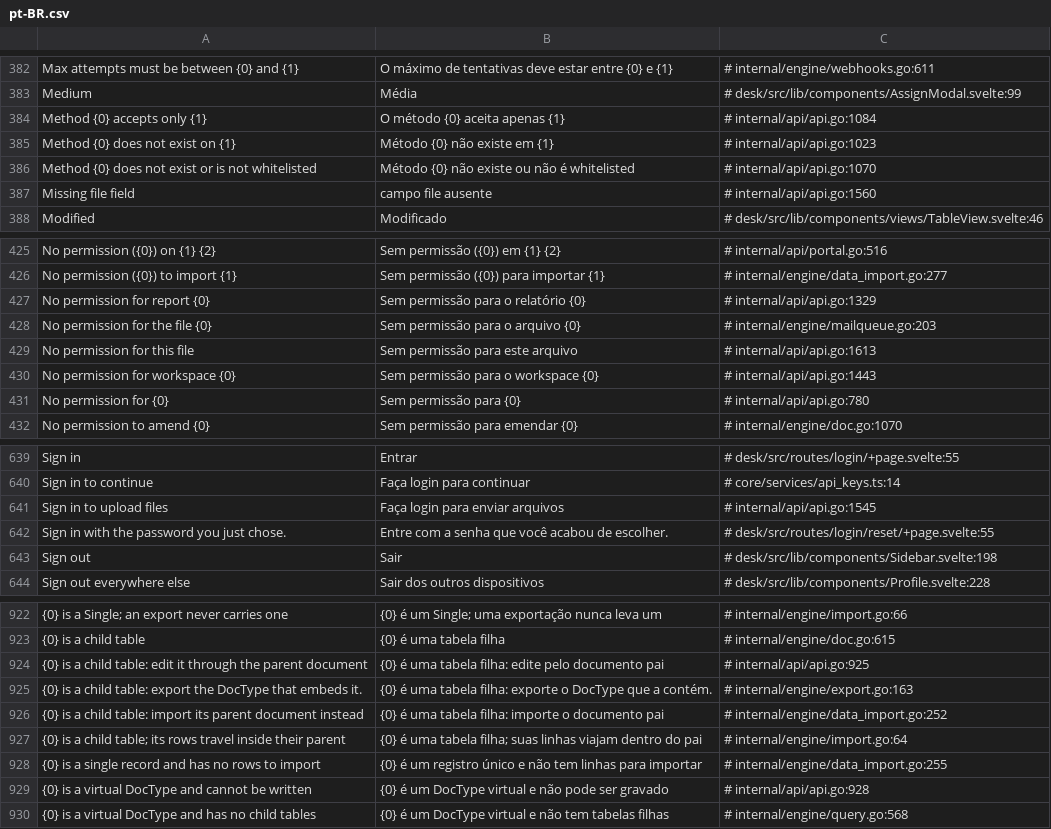
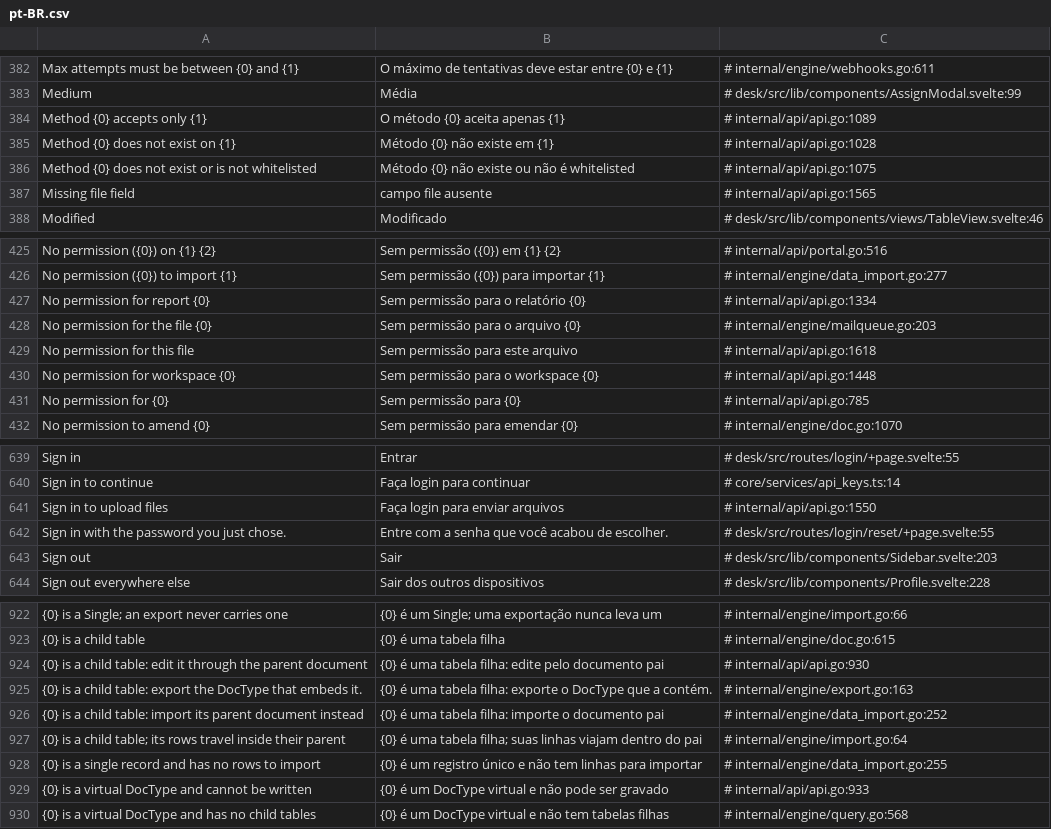
Before and after one commit to jrvidotti/ddcore, a CSV file: core/translations/pt-BR.csv, drawn as a sheet; only a part is shown, gaps mark what is left out; the diff covers the shown part only; the diff names each change by its address in the sheet, - before the commit and + after, or states it on an @@ line.

```diff
--- a/core/translations/pt-BR.csv
+++ b/core/translations/pt-BR.csv
-C384: # internal/api/api.go:1084
+C384: # internal/api/api.go:1089
-C385: # internal/api/api.go:1023
+C385: # internal/api/api.go:1028
-C386: # internal/api/api.go:1070
+C386: # internal/api/api.go:1075
-C387: # internal/api/api.go:1560
+C387: # internal/api/api.go:1565
-C427: # internal/api/api.go:1329
+C427: # internal/api/api.go:1334
-C429: # internal/api/api.go:1613
+C429: # internal/api/api.go:1618
-C430: # internal/api/api.go:1443
+C430: # internal/api/api.go:1448
-C431: # internal/api/api.go:780
+C431: # internal/api/api.go:785
-C641: # internal/api/api.go:1545
+C641: # internal/api/api.go:1550
-C643: # desk/src/lib/components/Sidebar.svelte:198
+C643: # desk/src/lib/components/Sidebar.svelte:203
-C924: # internal/api/api.go:925
+C924: # internal/api/api.go:930
-C929: # internal/api/api.go:928
+C929: # internal/api/api.go:933
```
Also changed, not shown: 30 edited cells elsewhere in this file, 11 other files.
